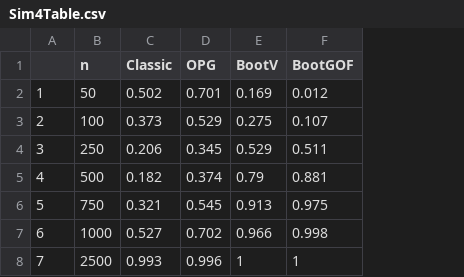
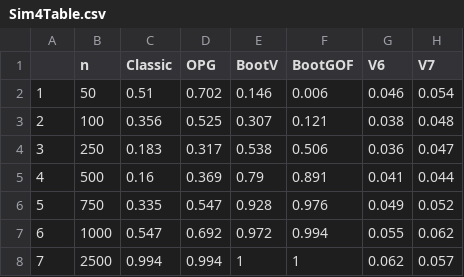
Before and after one commit to shkoeneman/GOF_manuscript, a CSV file: data/Sim4Table.csv, drawn as a sheet; the diff names each change by its address in the sheet, - before the commit and + after, or states it on an @@ line.

```diff
--- a/data/Sim4Table.csv
+++ b/data/Sim4Table.csv
+column G (V6), rows 2-8: 0.046 | 0.038 | 0.036 | 0.041 | 0.049 | 0.055 | 0.062
+column H (V7), rows 2-8: 0.054 | 0.048 | 0.047 | 0.044 | 0.052 | 0.062 | 0.057
-C2 (Classic): 0.502
+C2 (Classic): 0.51
-D2 (OPG): 0.701
+D2 (OPG): 0.702
-E2 (BootV): 0.169
+E2 (BootV): 0.146
-F2 (BootGOF): 0.012
+F2 (BootGOF): 0.006
-C3 (Classic): 0.373
+C3 (Classic): 0.356
-D3 (OPG): 0.529
+D3 (OPG): 0.525
-E3 (BootV): 0.275
+E3 (BootV): 0.307
-F3 (BootGOF): 0.107
+F3 (BootGOF): 0.121
-C4 (Classic): 0.206
+C4 (Classic): 0.183
-D4 (OPG): 0.345
+D4 (OPG): 0.317
-E4 (BootV): 0.529
+E4 (BootV): 0.538
-F4 (BootGOF): 0.511
+F4 (BootGOF): 0.506
-C5 (Classic): 0.182
+C5 (Classic): 0.16
-D5 (OPG): 0.374
+D5 (OPG): 0.369
-F5 (BootGOF): 0.881
+F5 (BootGOF): 0.891
-C6 (Classic): 0.321
+C6 (Classic): 0.335
-D6 (OPG): 0.545
+D6 (OPG): 0.547
-E6 (BootV): 0.913
+E6 (BootV): 0.928
-F6 (BootGOF): 0.975
+F6 (BootGOF): 0.976
-C7 (Classic): 0.527
+C7 (Classic): 0.547
-D7 (OPG): 0.702
+D7 (OPG): 0.692
-E7 (BootV): 0.966
+E7 (BootV): 0.972
-F7 (BootGOF): 0.998
+F7 (BootGOF): 0.994
-C8 (Classic): 0.993
+C8 (Classic): 0.994
-D8 (OPG): 0.996
+D8 (OPG): 0.994
```
Also changed, not shown: data/Sim1Table.csv, data/Sim2Table.csv, 3 other files.
